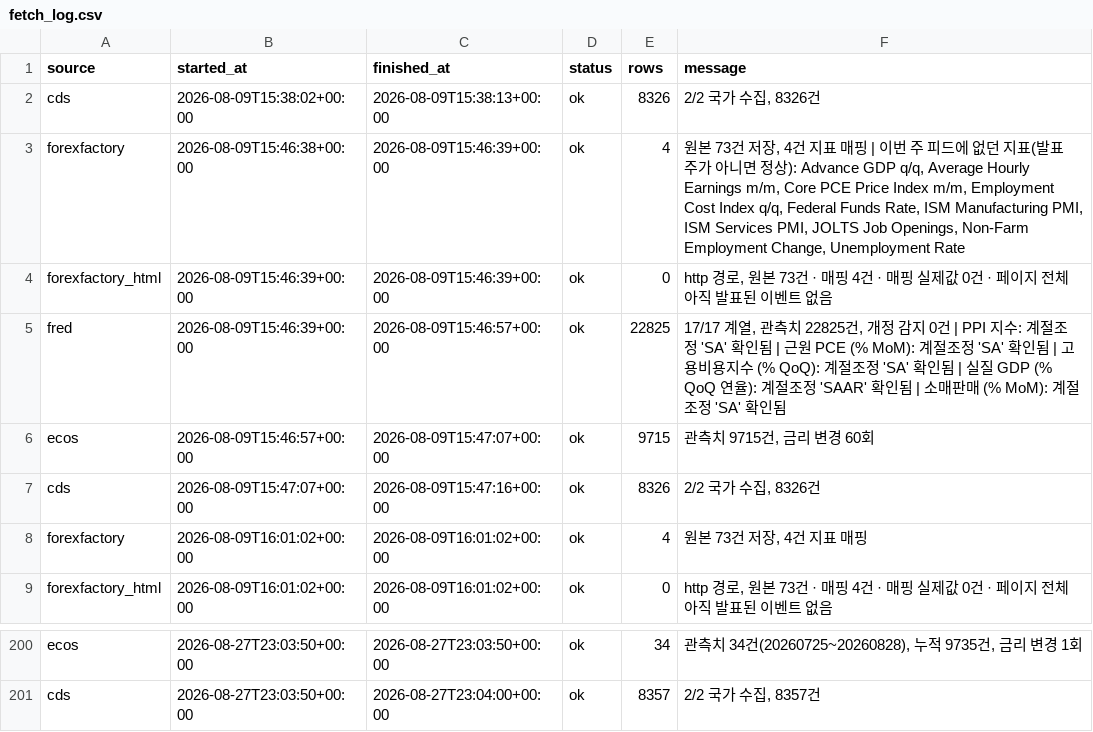
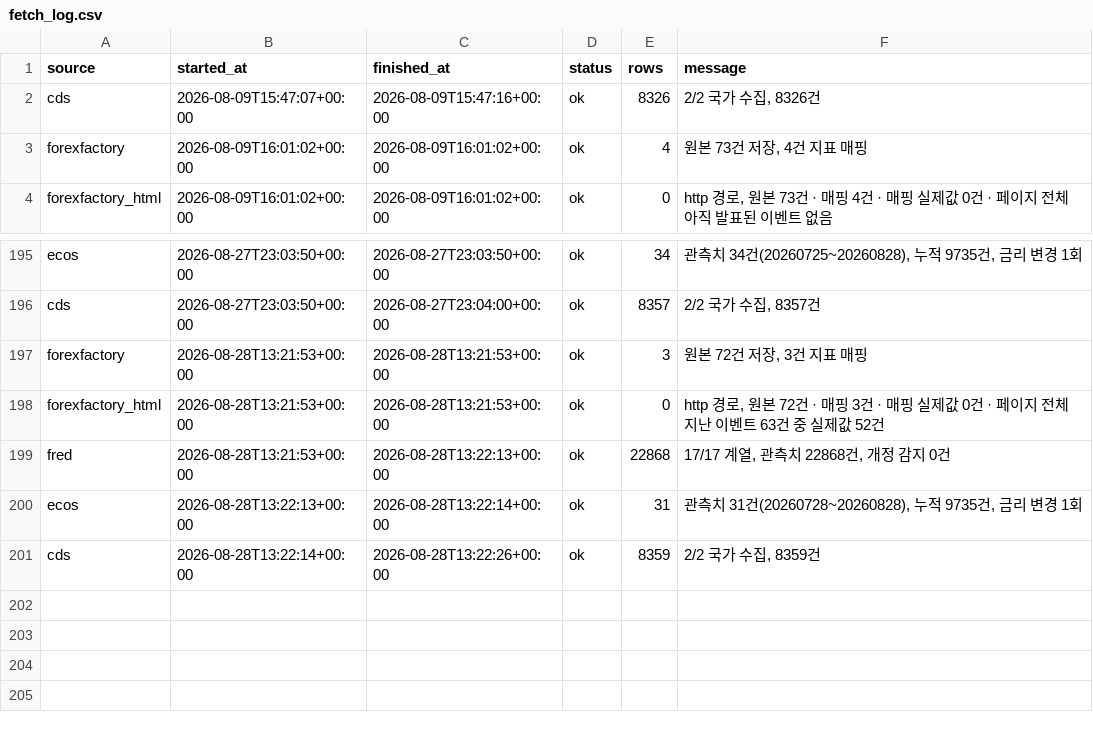
Before and after one commit to greyx9-sketch/macro, a CSV file: 시황/data/fetch_log.csv, drawn as a sheet; only a part is shown, gaps mark what is left out.

```diff
--- a/시황/data/fetch_log.csv
+++ b/시황/data/fetch_log.csv
@@ -1,7 +1,2 @@
 source,started_at,finished_at,status,rows,message
-cds,2026-08-09T15:38:02+00:00,2026-08-09T15:38:13+00:00,ok,8326,"2/2 국가 수집, 8326건"
-forexfactory,2026-08-09T15:46:38+00:00,2026-08-09T15:46:39+00:00,ok,4,"원본 73건 저장, 4건 지표 매핑 | 이번 주 피드에 없던 지표(발표주가 아니면 정상): Advance GDP q/q, Average Hourly Earnings m/m, Core PCE Price Index m/m, Employment Cost Index q/q, Federal Funds Rate, ISM Manufacturing PMI, ISM Services PMI, JOLTS Job Openings, Non-Farm Employment Change, Unemployment Rate"
-forexfactory_html,2026-08-09T15:46:39+00:00,2026-08-09T15:46:39+00:00,ok,0,"http 경로, 원본 73건 · 매핑 4건 · 매핑 실제값 0건 · 페이지 전체 아직 발표된 이벤트 없음"
-fred,2026-08-09T15:46:39+00:00,2026-08-09T15:46:57+00:00,ok,22825,"17/17 계열, 관측치 22825건, 개정 감지 0건 | PPI 지수: 계절조정 'SA' 확인됨 | 근원 PCE (% MoM): 계절조정 'SA' 확인됨 | 고용비용지수 (% QoQ): 계절조정 'SA' 확인됨 | 실질 GDP (% QoQ 연율): 계절조정 'SAAR' 확인됨 | 소매판매 (% MoM): 계절조정 'SA' 확인됨"
-ecos,2026-08-09T15:46:57+00:00,2026-08-09T15:47:07+00:00,ok,9715,"관측치 9715건, 금리 변경 60회"
 cds,2026-08-09T15:47:07+00:00,2026-08-09T15:47:16+00:00,ok,8326,"2/2 국가 수집, 8326건"
@@ -201 +196,6 @@ ecos,2026-08-27T23:03:50+00:00,2026-08-27T23:03:50+00:00,ok,34,"관측치 34건(
 cds,2026-08-27T23:03:50+00:00,2026-08-27T23:04:00+00:00,ok,8357,"2/2 국가 수집, 8357건"
+forexfactory,2026-08-28T13:21:53+00:00,2026-08-28T13:21:53+00:00,ok,3,"원본 72건 저장, 3건 지표 매핑"
+forexfactory_html,2026-08-28T13:21:53+00:00,2026-08-28T13:21:53+00:00,ok,0,"http 경로, 원본 72건 · 매핑 3건 · 매핑 실제값 0건 · 페이지 전체 지난 이벤트 63건 중 실제값 52건"
+fred,2026-08-28T13:21:53+00:00,2026-08-28T13:22:13+00:00,ok,22868,"17/17 계열, 관측치 22868건, 개정 감지 0건"
+ecos,2026-08-28T13:22:13+00:00,2026-08-28T13:22:14+00:00,ok,31,"관측치 31건(20260728~20260828), 누적 9735건, 금리 변경 1회"
+cds,2026-08-28T13:22:14+00:00,2026-08-28T13:22:26+00:00,ok,8359,"2/2 국가 수집, 8359건"
```
Also changed, not shown: 4 other files.
